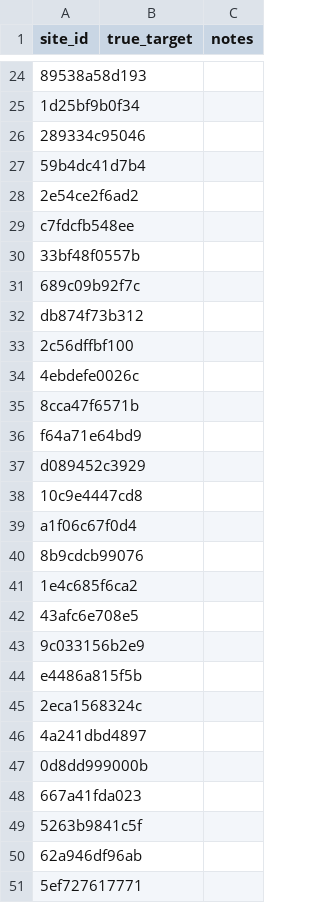
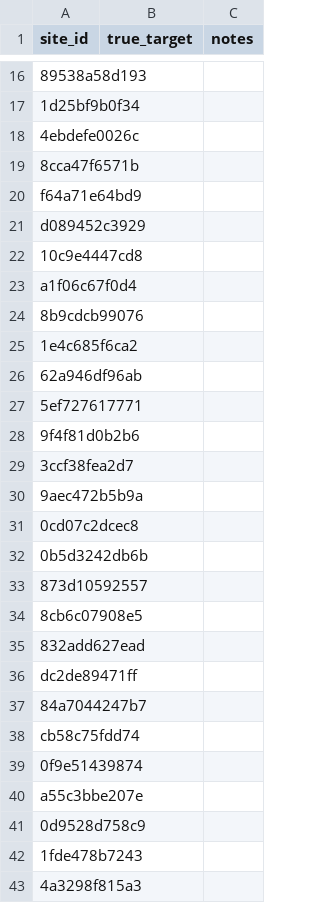
Before and after one commit to suryanshrajps/polyglot-ast-slicer, a CSV file: labels/recall_click/recall_labels.csv, drawn as a sheet; only a part is shown, gaps mark what is left out; the shorter side is filled out with more unchanged rows; the diff covers the shown part only; the diff names each change by its address in the sheet, - before the commit and + after, or states it on an @@ line.

```diff
--- a/labels/recall_click/recall_labels.csv
+++ b/labels/recall_click/recall_labels.csv
-row 26: 289334c95046
-row 27: 59b4dc41d7b4
-row 28: 2e54ce2f6ad2
-row 29: c7fdcfb548ee
-row 30: 33bf48f0557b
-row 31: 689c09b92f7c
-row 32: db874f73b312
-row 33: 2c56dffbf100
-row 42: 43afc6e708e5
-row 43: 9c033156b2e9
-row 44: e4486a815f5b
-row 45: 2eca1568324c
-row 46: 4a241dbd4897
-row 47: 0d8dd999000b
-row 48: 667a41fda023
-row 49: 5263b9841c5f
```
Also changed, not shown: 34 removed rows elsewhere in this file, labels/gold_v2_for_human.csv, labels/recall_requests/recall_labels.csv, 26 other files.
